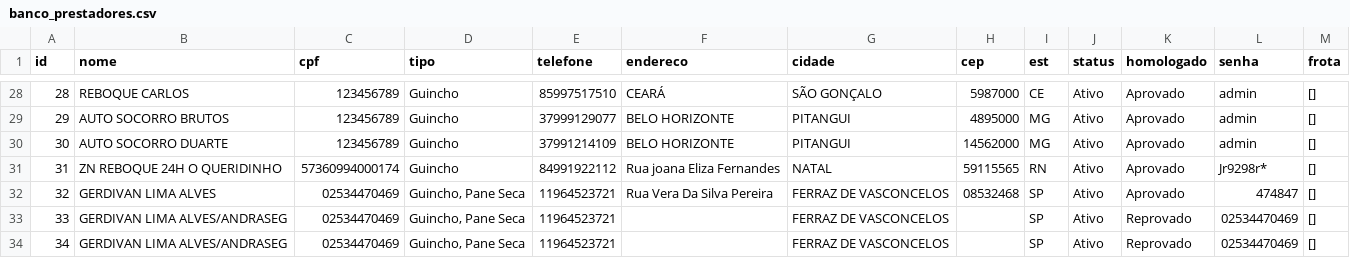
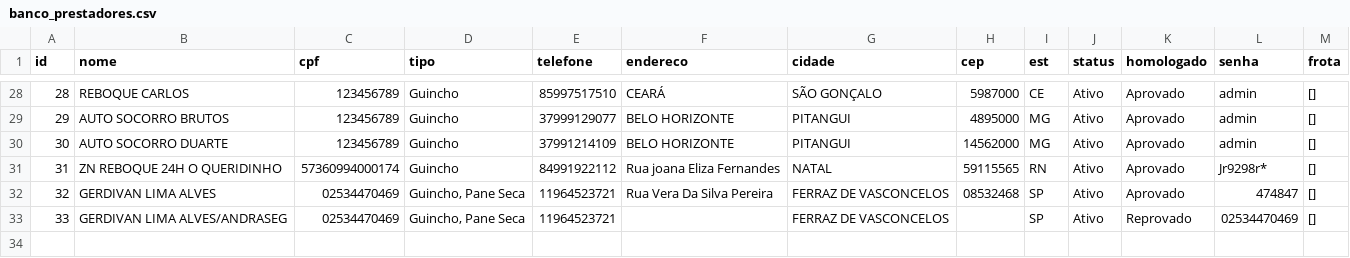
Before and after one commit to adrastreamentos/ad-central, a CSV file: AD_Assistencia/banco_prestadores.csv, drawn as a sheet; only a part is shown, gaps mark what is left out; the diff names each change by its address in the sheet, - before the commit and + after, or states it on an @@ line.

Commit message:
🔥 Auto-salvamento: AD_Assistencia/banco_prestadores.csv

```diff
--- a/AD_Assistencia/banco_prestadores.csv
+++ b/AD_Assistencia/banco_prestadores.csv
-row 34: 34 | GERDIVAN LIMA ALVES/ANDRASEG | 02534470469 | Guincho, Pane Seca | 11964523721 |  | FERRAZ DE VASCONCELOS |  | SP | Ativo | Reprovado | 02534470469 | []
```
